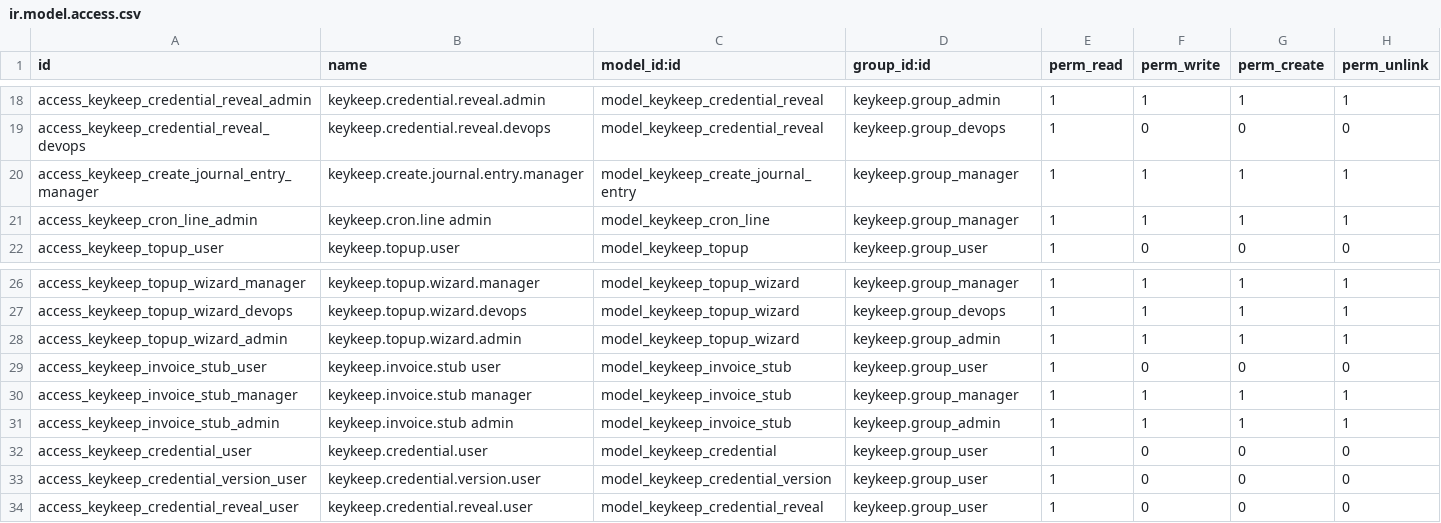
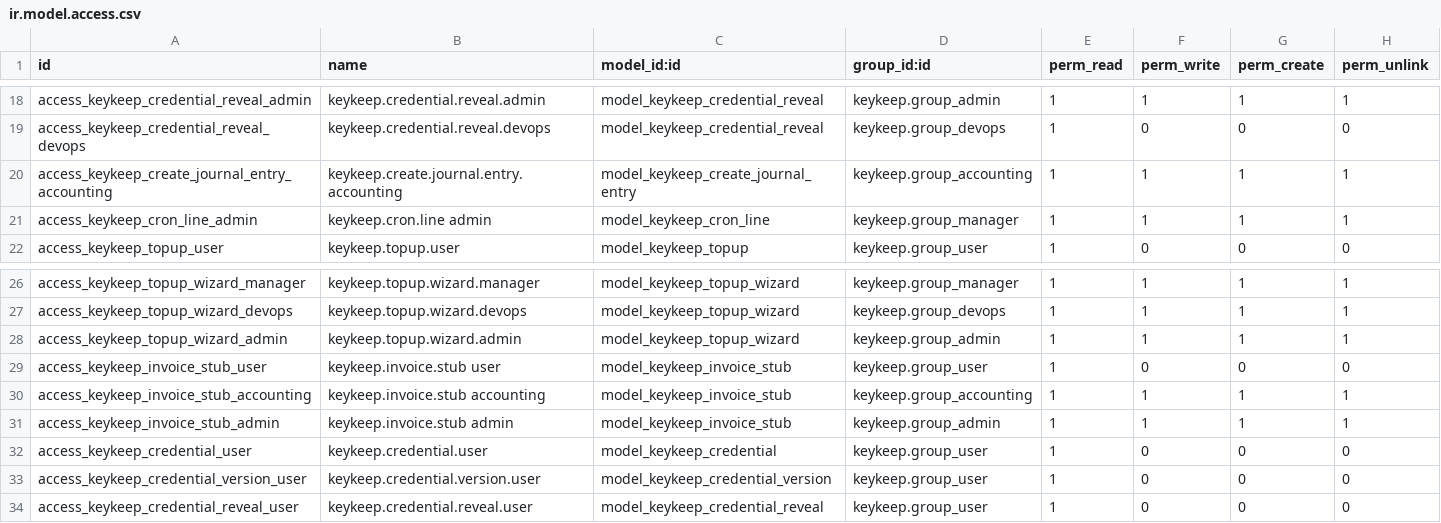
Before and after one commit to vertelab/odoo-keykeep, a CSV file: keykeep/security/ir.model.access.csv, drawn as a sheet; only a part is shown, gaps mark what is left out.

Commit message:
[FIX] keykeep: separate credential and accounting roles
keykeep.group_manager implied account.group_account_invoice since the first
commit (1d37000). Combined with base.group_system -> keykeep.group_admin it
gave every Settings user invoicing rights without opting in.

- group_manager no longer implies account.group_account_invoice
- base.group_system no longer implies keykeep.group_admin (noupdate block removed)
- new group keykeep.group_accounting (group_user + account_invoice) for
  booking subscription costs; the only keykeep group implying an account group
- invoice-stub and journal-entry ACLs moved from manager to accounting
- journal-entry wizard view restricted to group_accounting
- pre-migrate 18.0.1.54.0 removes the direct res_groups_users_rel rows the
  implied mechanism left behind, but only where keykeep was the carrier:
  users with Odoo's Basic/Bookkeeper/Accountant keep their invoicing rights
- Settings users who lose group_admin keep group_devops so credential access
  is not lost silently

Verified on ledningssystem 2026-11-17: of 56 direct members of
account.group_account_invoice, 50 had it via Odoo invoicing groups alone and
are untouched; 0 users lose invoicing rights from this migration.

```diff
--- a/keykeep/security/ir.model.access.csv
+++ b/keykeep/security/ir.model.access.csv
@@ -19,3 +19,3 @@ access_keykeep_credential_reveal_admin,keykeep.credential.reveal.admin,model_key
 access_keykeep_credential_reveal_devops,keykeep.credential.reveal.devops,model_keykeep_credential_reveal,keykeep.group_devops,1,0,0,0
-access_keykeep_create_journal_entry_manager,keykeep.create.journal.entry.manager,model_keykeep_create_journal_entry,keykeep.group_manager,1,1,1,1
+access_keykeep_create_journal_entry_accounting,keykeep.create.journal.entry.accounting,model_keykeep_create_journal_entry,keykeep.group_accounting,1,1,1,1
 access_keykeep_cron_line_admin,keykeep.cron.line admin,model_keykeep_cron_line,keykeep.group_manager,1,1,1,1
@@ -29,3 +29,3 @@ access_keykeep_topup_wizard_admin,keykeep.topup.wizard.admin,model_keykeep_topup
 access_keykeep_invoice_stub_user,keykeep.invoice.stub user,model_keykeep_invoice_stub,keykeep.group_user,1,0,0,0
-access_keykeep_invoice_stub_manager,keykeep.invoice.stub manager,model_keykeep_invoice_stub,keykeep.group_manager,1,1,1,1
+access_keykeep_invoice_stub_accounting,keykeep.invoice.stub accounting,model_keykeep_invoice_stub,keykeep.group_accounting,1,1,1,1
 access_keykeep_invoice_stub_admin,keykeep.invoice.stub admin,model_keykeep_invoice_stub,keykeep.group_admin,1,1,1,1
```
Also changed, not shown: 3 other files.
